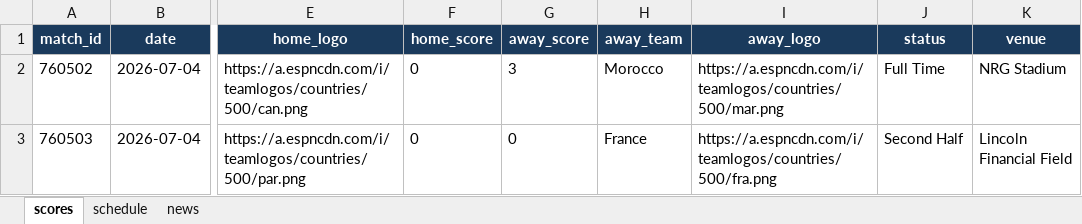
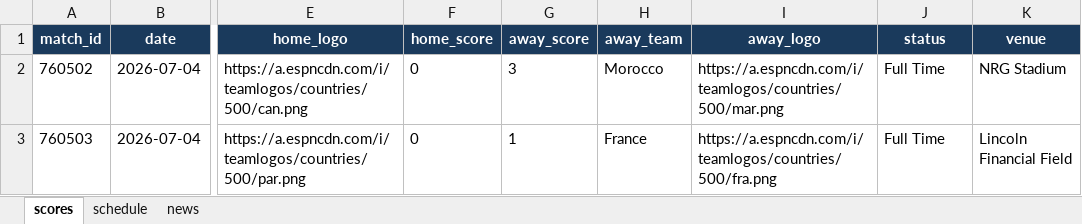
Before and after one commit to bibhu2020/media, an Excel workbook: fifa/fifa_data.xlsx, sheet scores, drawn as a sheet; only a part is shown, gaps mark what is left out; values as stored, in another font and other column widths than the file's, no borders; the diff names each change by its address in the sheet, - before the commit and + after, or states it on an @@ line.

```diff
--- a/fifa/fifa_data.xlsx (sheet scores)
+++ b/fifa/fifa_data.xlsx (sheet scores)
-G3 (away_score): 0
+G3 (away_score): 1
-J3 (status): Second Half
+J3 (status): Full Time
```
Also changed, not shown: sheet news, sheet schedule.
